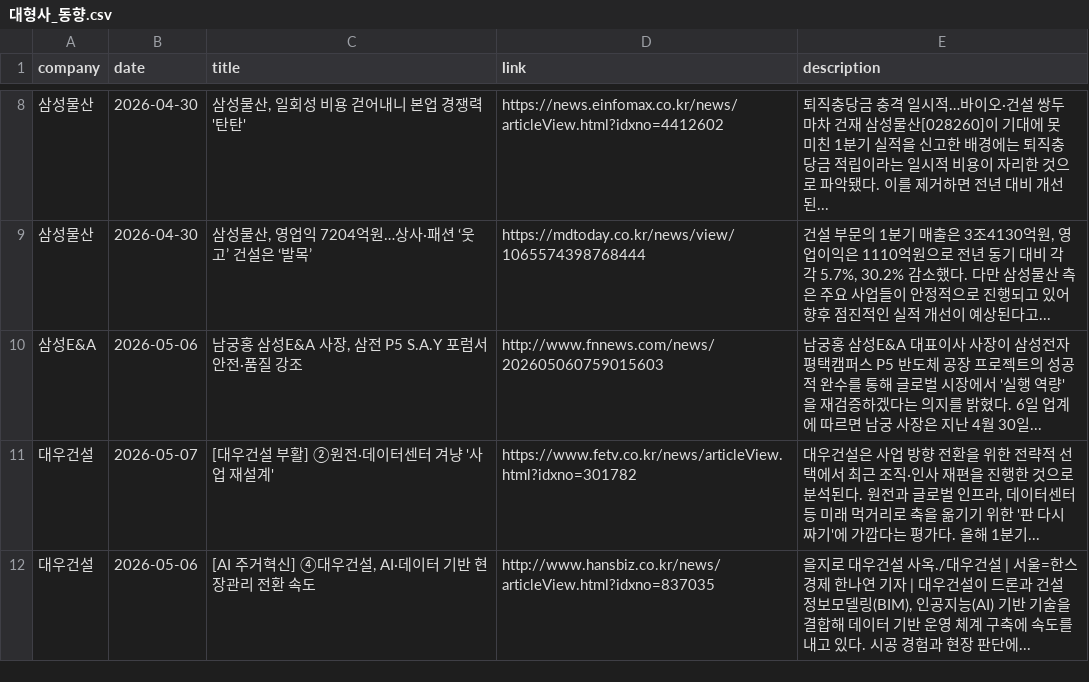
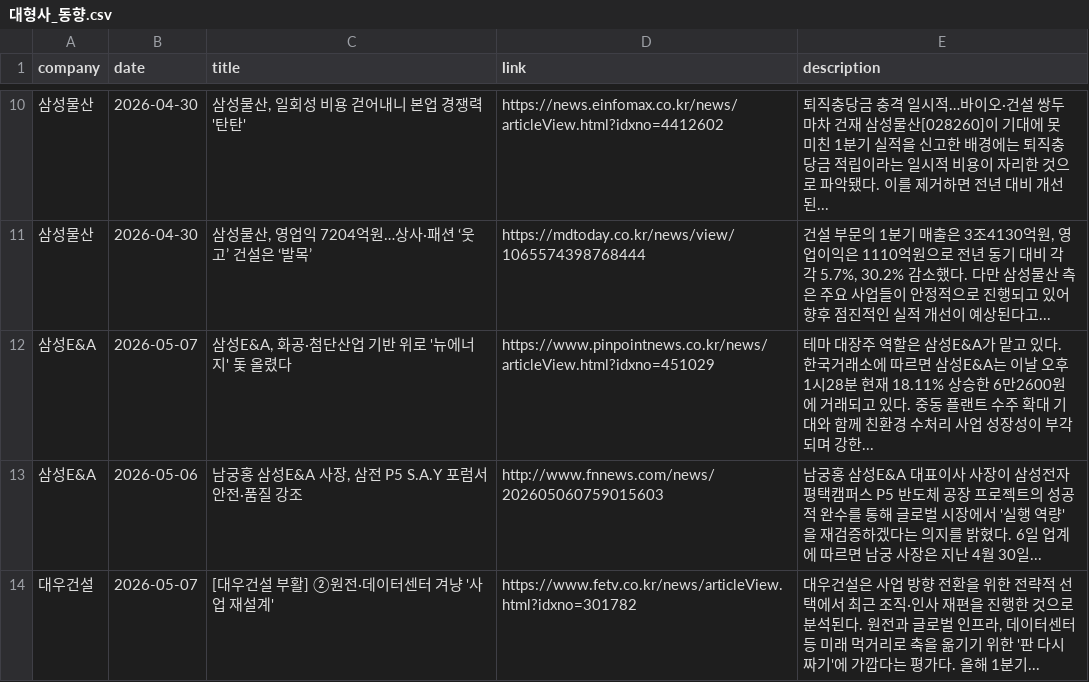
Before and after one commit to hdec-daily-news/hdec-competitors, a CSV file: 대형사_동향.csv, drawn as a sheet; only a part is shown, gaps mark what is left out; the shorter side is filled out with more unchanged rows; the diff covers the shown part only; the diff names each change by its address in the sheet, - before the commit and + after, or states it on an @@ line.

```diff
--- a/대형사_동향.csv
+++ b/대형사_동향.csv
+row 12: 삼성E&A | 2026-05-07 | 삼성E&A, 화공·첨단산업 기반 위로 '뉴에너지' 돛 올렸다 | https://www.pinpointnews.co.kr/news/articleView.html?idxno=451029 | 테마 대장주 역할은 삼성E&A가 맡고 있다. 한국거래소에 따르면 삼성E&A는 이날 오후 1시28분 현재 18.11% 상승한 6만2600원에 거래되고 있다. 중동 플랜트 수주 확대 기대와 함께 친환경 수처리 사업 성장성이 부각되며 강한...
```
Also changed, not shown: 7 added rows, 4 removed rows and 9 edited cells elsewhere in this file, 1 other file.
